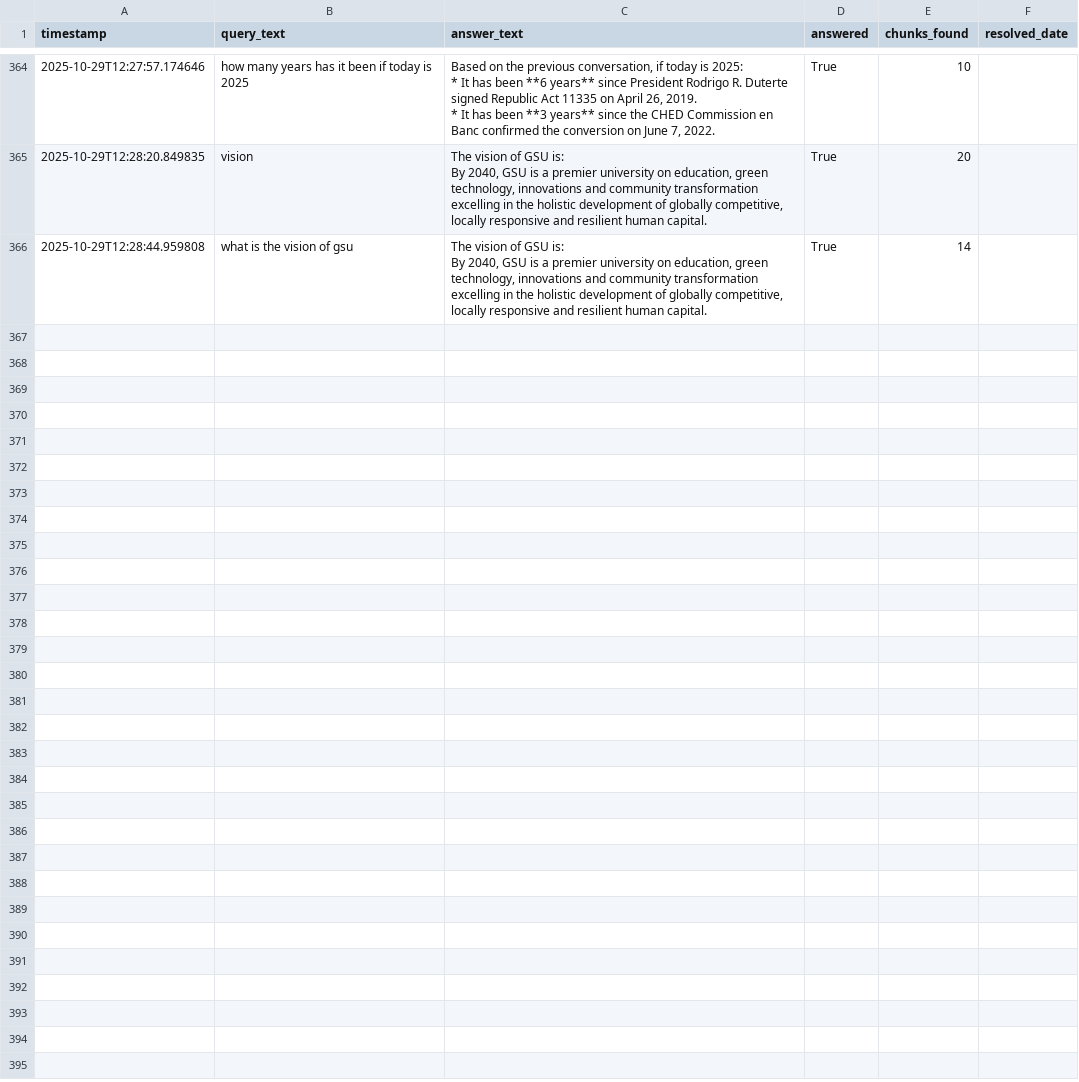
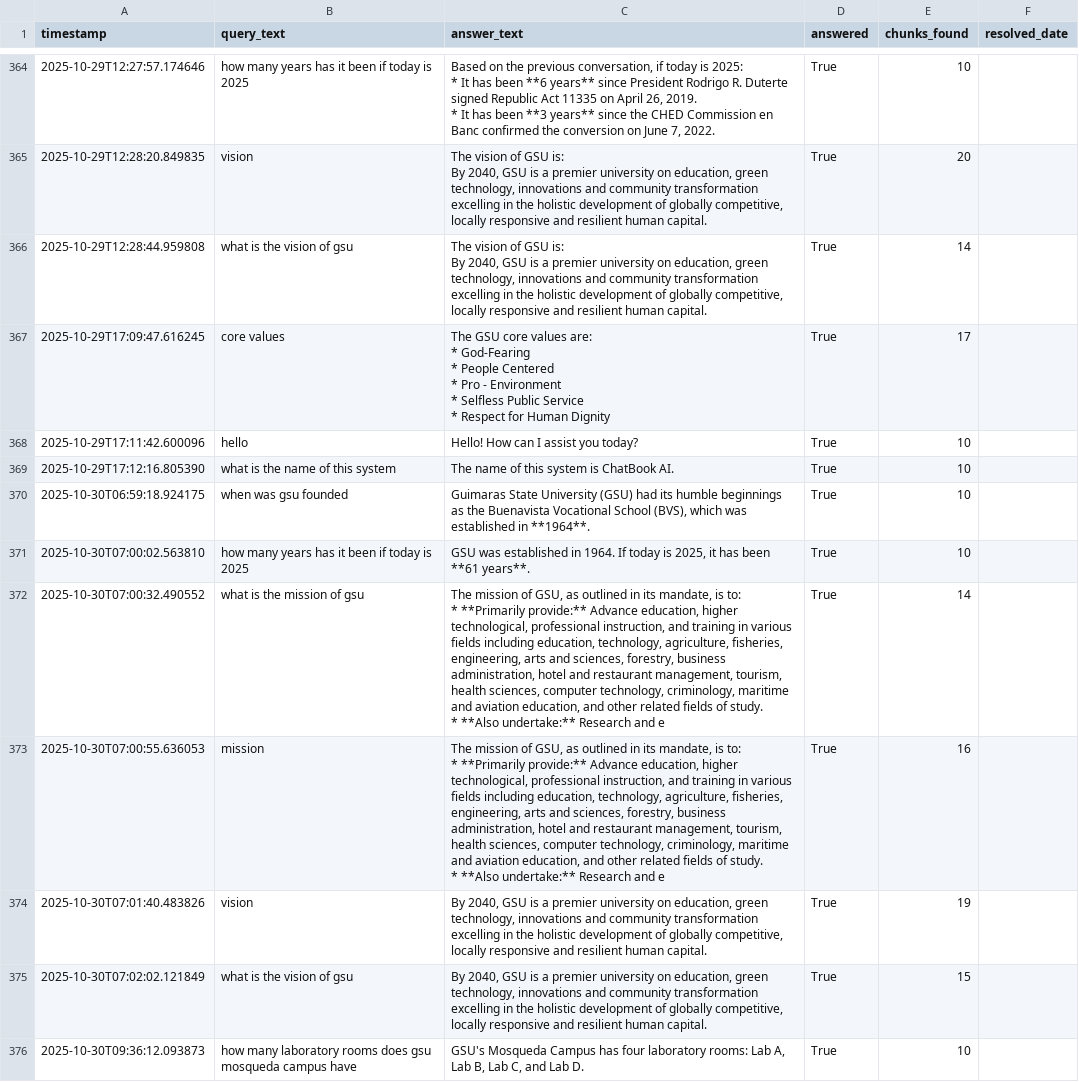
Before and after one commit to carnocentaurus/ChatBookAI, a CSV file: data/query_log.csv, drawn as a sheet; only a part is shown, gaps mark what is left out.

```diff
--- a/data/query_log.csv
+++ b/data/query_log.csv
@@ -1556 +1556,23 @@ By 2040, GSU is a premier university on education, green technology, innovations
 By 2040, GSU is a premier university on education, green technology, innovations and community transformation excelling in the holistic development of globally competitive, locally responsive and resilient human capital.",True,14,
+2025-10-29T17:09:47.616245,core values,"The GSU core values are:
+
+* God-Fearing
+* People Centered
+* Pro - Environment
+* Selfless Public Service
+* Respect for Human Dignity",True,17,
+2025-10-29T17:11:42.600096,hello,Hello! How can I assist you today?,True,10,
+2025-10-29T17:12:16.805390,what is the name of this system,The name of this system is ChatBook AI.,True,10,
+2025-10-30T06:59:18.924175,when was gsu founded,"Guimaras State University (GSU) had its humble beginnings as the Buenavista Vocational School (BVS), which was established in **1964**.",True,10,
+2025-10-30T07:00:02.563810,how many years has it been if today is 2025,"GSU was established in 1964. If today is 2025, it has been **61 years**.",True,10,
+2025-10-30T07:00:32.490552,what is the mission of gsu,"The mission of GSU, as outlined in its mandate, is to:
+
+* **Primarily provide:** Advance education, higher technological, professional instruction, and training in various fields including education, technology, agriculture, fisheries, engineering, arts and sciences, forestry, business administration, hotel and restaurant management, tourism, health sciences, computer technology, criminology, maritime and aviation education, and other related fields of study.
+* **Also undertake:** Research and e",True,14,
+2025-10-30T07:00:55.636053,mission,"The mission of GSU, as outlined in its mandate, is to:
+
+* **Primarily provide:** Advance education, higher technological, professional instruction, and training in various fields including education, technology, agriculture, fisheries, engineering, arts and sciences, forestry, business administration, hotel and restaurant management, tourism, health sciences, computer technology, criminology, maritime and aviation education, and other related fields of study.
+* **Also undertake:** Research and e",True,16,
+2025-10-30T07:01:40.483826,vision,"By 2040, GSU is a premier university on education, green technology, innovations and community transformation excelling in the holistic development of globally competitive, locally responsive and resilient human capital.",True,19,
+2025-10-30T07:02:02.121849,what is the vision of gsu,"By 2040, GSU is a premier university on education, green technology, innovations and community transformation excelling in the holistic development of globally competitive, locally responsive and resilient human capital.",True,15,
+2025-10-30T09:36:12.093873,how many laboratory rooms does gsu mosqueda campus have,"GSU's Mosqueda Campus has four laboratory rooms: Lab A, Lab B, Lab C, and Lab D.",True,10,
```
Also changed, not shown: data/feedback.csv, 43 other files.
